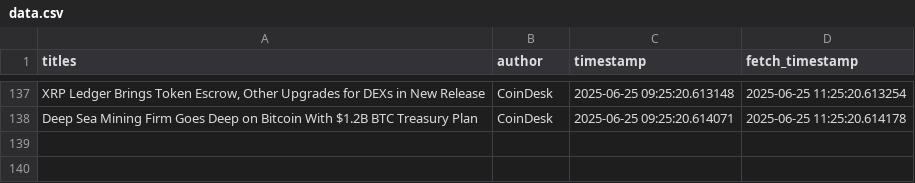
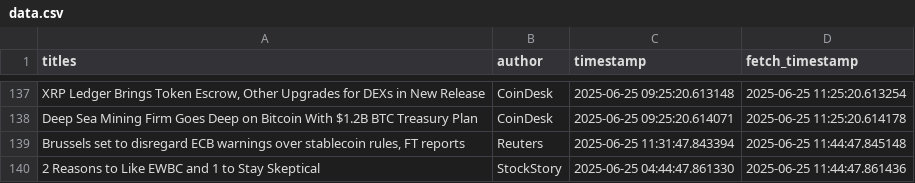
Before and after one commit to lucasmalinski/financial-sentiment-pipeline, a CSV file: data.csv, drawn as a sheet; only a part is shown, gaps mark what is left out; the diff names each change by its address in the sheet, - before the commit and + after, or states it on an @@ line.

Commit message:
30 min update: added news (2025-06-25T11:44:48Z)

```diff
--- a/data.csv
+++ b/data.csv
+row 139: Brussels set to disregard ECB warnings over stablecoin rules, FT reports | Reuters | 2025-06-25 11:31:47.843394 | 2025-06-25 11:44:47.845148
+row 140: 2 Reasons to Like EWBC and 1 to Stay Skeptical | StockStory | 2025-06-25 04:44:47.861330 | 2025-06-25 11:44:47.861436
```
